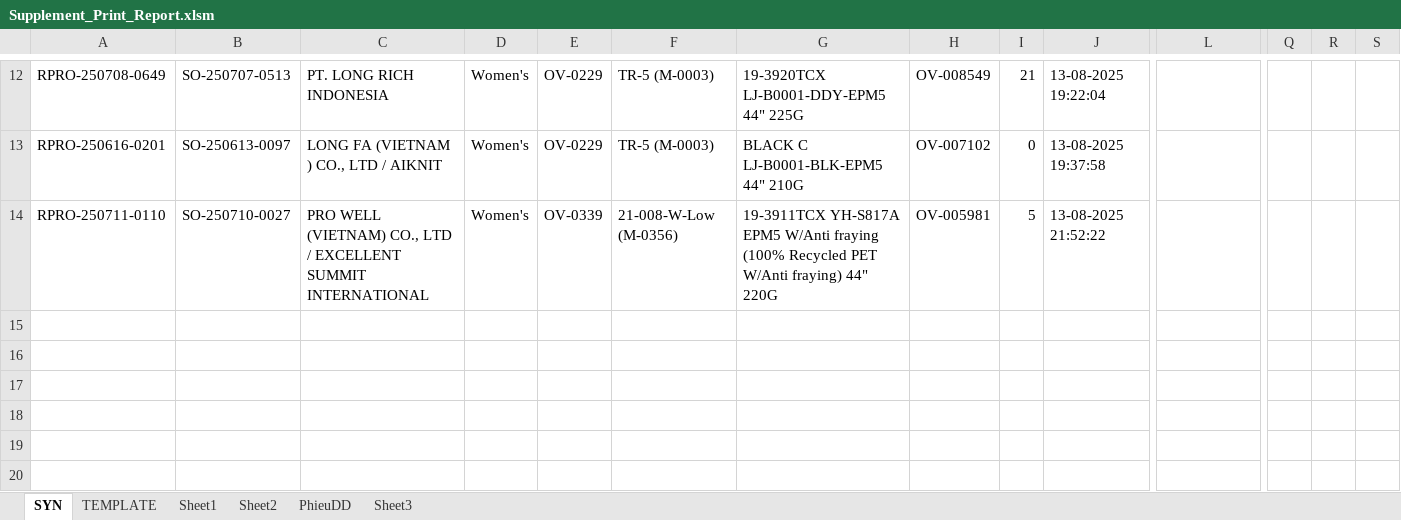
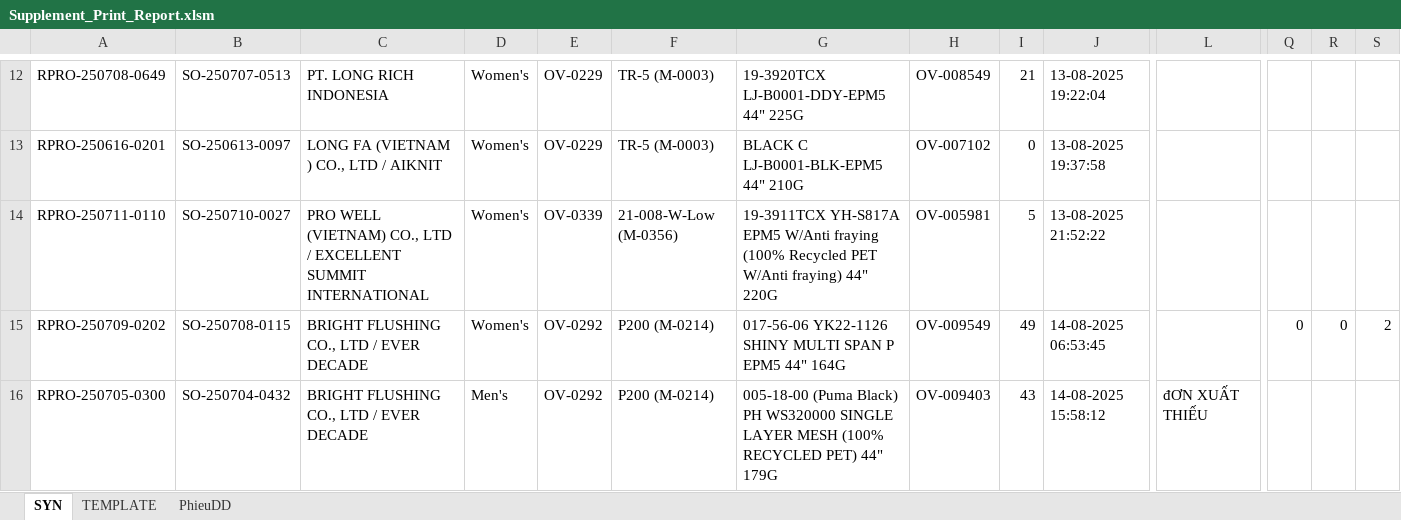
Before and after one commit to Truongchankhong2/vercel-dashboard, an Excel workbook: data/Supplement_Print_Report.xlsm, sheet SYN, drawn as a sheet; only a part is shown, gaps mark what is left out; values as stored, in another font and other column widths than the file's, no borders; charts and pictures not drawn; rows hold the shown columns only; the diff names each change by its address in the sheet, - before the commit and + after, or states it on an @@ line.

```diff
--- a/data/Supplement_Print_Report.xlsm (sheet SYN)
+++ b/data/Supplement_Print_Report.xlsm (sheet SYN)
-sheet tab: Sheet1
-sheet tab: Sheet2
-sheet tab: Sheet3
+row 15: RPRO-250709-0202 | SO-250708-0115 | BRIGHT FLUSHING CO., LTD / EVER DECADE | Women's | OV-0292 | P200 (M-0214) | 017-56-06 YK22-1126 SHINY MULTI SPAN P EPM5 44" 164G | OV-009549 | 49 | 14-08-2025 06:53:45 |  | 0 | 0 | 2
+row 16: RPRO-250705-0300 | SO-250704-0432 | BRIGHT FLUSHING CO., LTD / EVER DECADE | Men's | OV-0292 | P200 (M-0214) | 005-18-00 (Puma Black) PH WS320000 SINGLE LAYER MESH (100% RECYCLED PET) 44" 179G | OV-009403 | 43 | 14-08-2025 15:58:12 | đƠN XUẤT THIẾU
```
Also changed, not shown: sheet PhieuDD, sheet TEMPLATE, charts or pictures, 1 other file.
